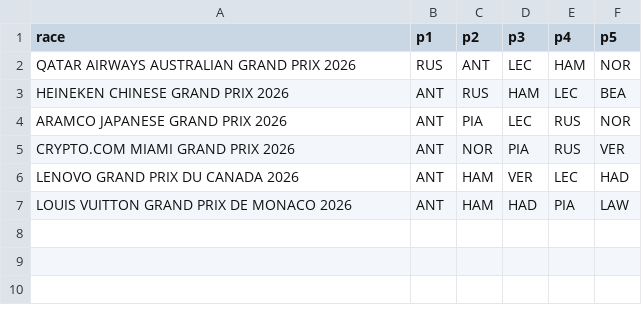
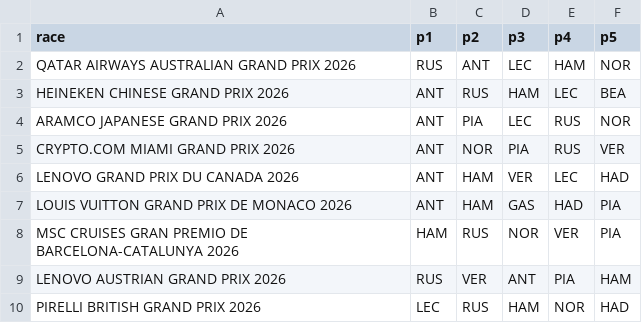
Before and after one commit to vascocosta/wbc, a CSV file: data/results.csv, drawn as a sheet.

```diff
--- a/data/results.csv
+++ b/data/results.csv
@@ -6,2 +6,5 @@ CRYPTO.COM MIAMI GRAND PRIX 2026,ANT,NOR,PIA,RUS,VER
 LENOVO GRAND PRIX DU CANADA 2026,ANT,HAM,VER,LEC,HAD
-LOUIS VUITTON GRAND PRIX DE MONACO 2026,ANT,HAM,HAD,PIA,LAW
+LOUIS VUITTON GRAND PRIX DE MONACO 2026,ANT,HAM,GAS,HAD,PIA
+MSC CRUISES GRAN PREMIO DE BARCELONA-CATALUNYA 2026,HAM,RUS,NOR,VER,PIA
+LENOVO AUSTRIAN GRAND PRIX 2026,RUS,VER,ANT,PIA,HAM
+PIRELLI BRITISH GRAND PRIX 2026,LEC,RUS,HAM,NOR,HAD
```
Also changed, not shown: data/guesses.csv.
